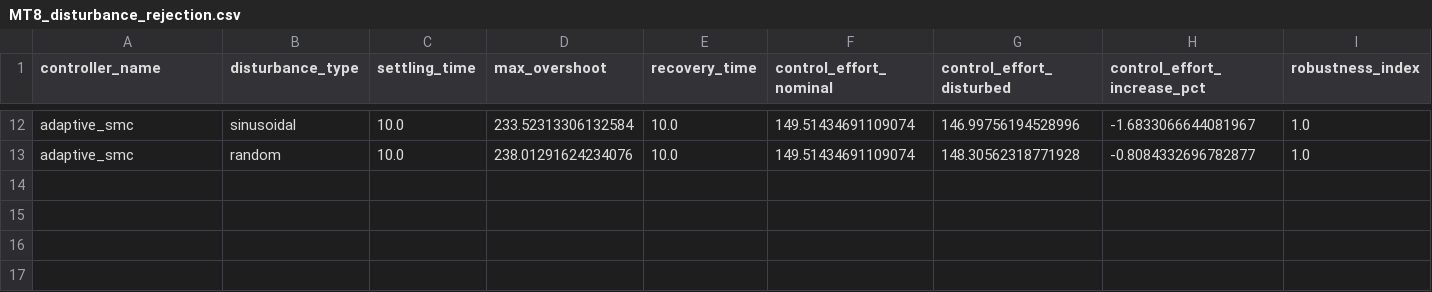
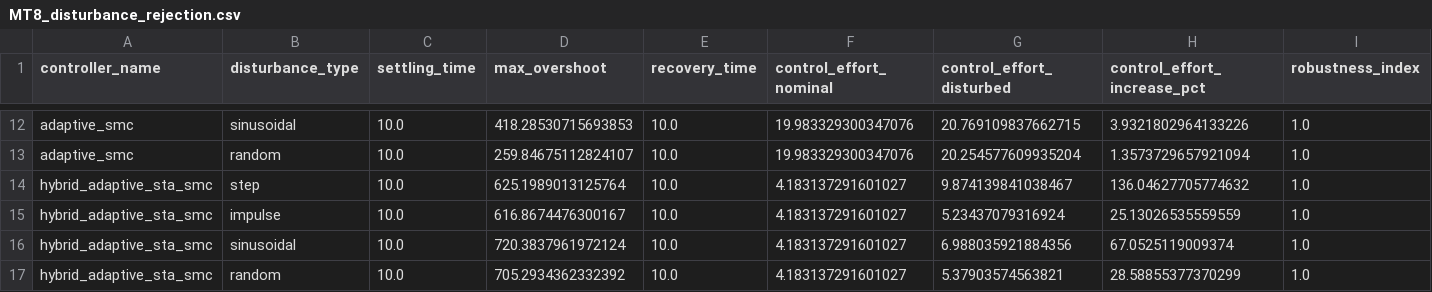
Before and after one commit to theSadeQ/dip-smc-pso, a CSV file: benchmarks/MT8_disturbance_rejection.csv, drawn as a sheet; only a part is shown, gaps mark what is left out; rows hold the shown columns only; the diff covers the shown part only; the diff names each change by its address in the sheet, - before the commit and + after, or states it on an @@ line.

```diff
--- a/benchmarks/MT8_disturbance_rejection.csv
+++ b/benchmarks/MT8_disturbance_rejection.csv
-D12 (max_overshoot): 233.52313306132584
+D12 (max_overshoot): 418.28530715693853
-F12:F13 (control_effort_nominal): 149.51434691109074
+F12:F13 (control_effort_nominal): 19.983329300347076
-G12 (control_effort_disturbed): 146.99756194528996
+G12 (control_effort_disturbed): 20.769109837662715
-H12 (control_effort_increase_pct): -1.6833066644081967
+H12 (control_effort_increase_pct): 3.9321802964133226
-D13 (max_overshoot): 238.01291624234076
+D13 (max_overshoot): 259.84675112824107
-G13 (control_effort_disturbed): 148.30562318771928
+G13 (control_effort_disturbed): 20.254577609935204
-H13 (control_effort_increase_pct): -0.8084332696782877
+H13 (control_effort_increase_pct): 1.3573729657921094
+row 14: hybrid_adaptive_sta_smc | step | 10.0 | 625.1989013125764 | 10.0 | 4.183137291601027 | 9.874139841038467 | 136.04627705774632 | 1.0
+row 15: hybrid_adaptive_sta_smc | impulse | 10.0 | 616.8674476300167 | 10.0 | 4.183137291601027 | 5.23437079316924 | 25.13026535559559 | 1.0
+row 16: hybrid_adaptive_sta_smc | sinusoidal | 10.0 | 720.3837961972124 | 10.0 | 4.183137291601027 | 6.988035921884356 | 67.0525119009374 | 1.0
+row 17: hybrid_adaptive_sta_smc | random | 10.0 | 705.2934362332392 | 10.0 | 4.183137291601027 | 5.37903574563821 | 28.58855377370299 | 1.0
```
Also changed, not shown: 40 edited cells elsewhere in this file, 13 other files.
